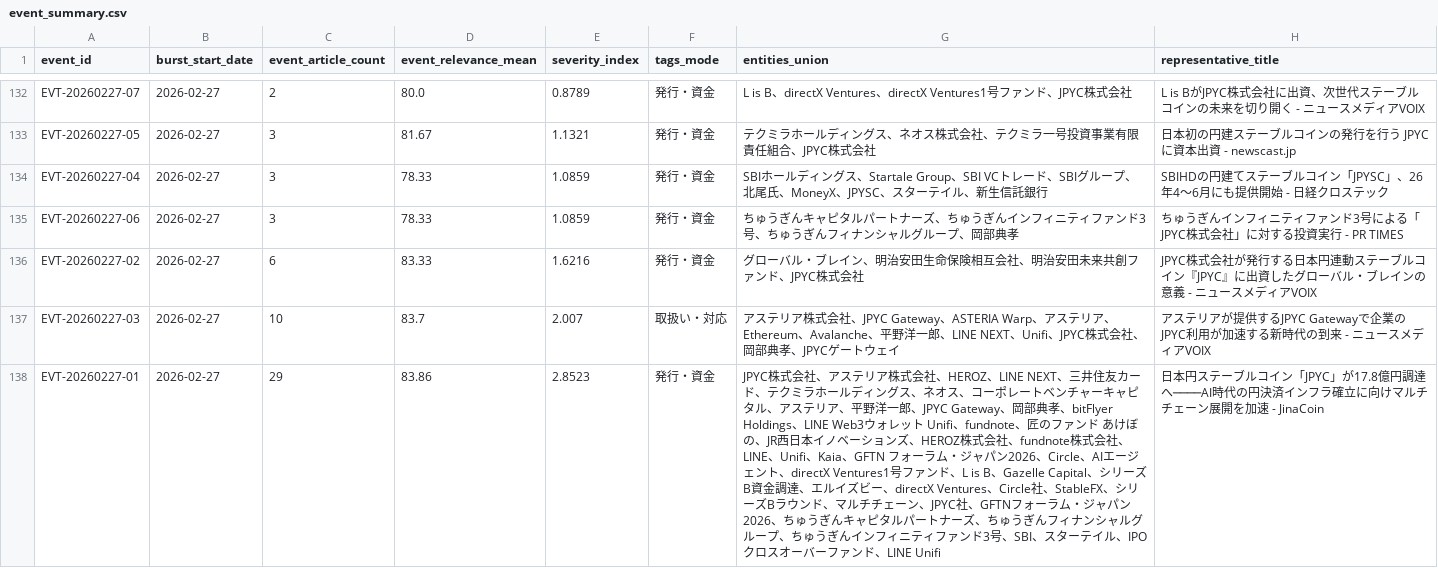
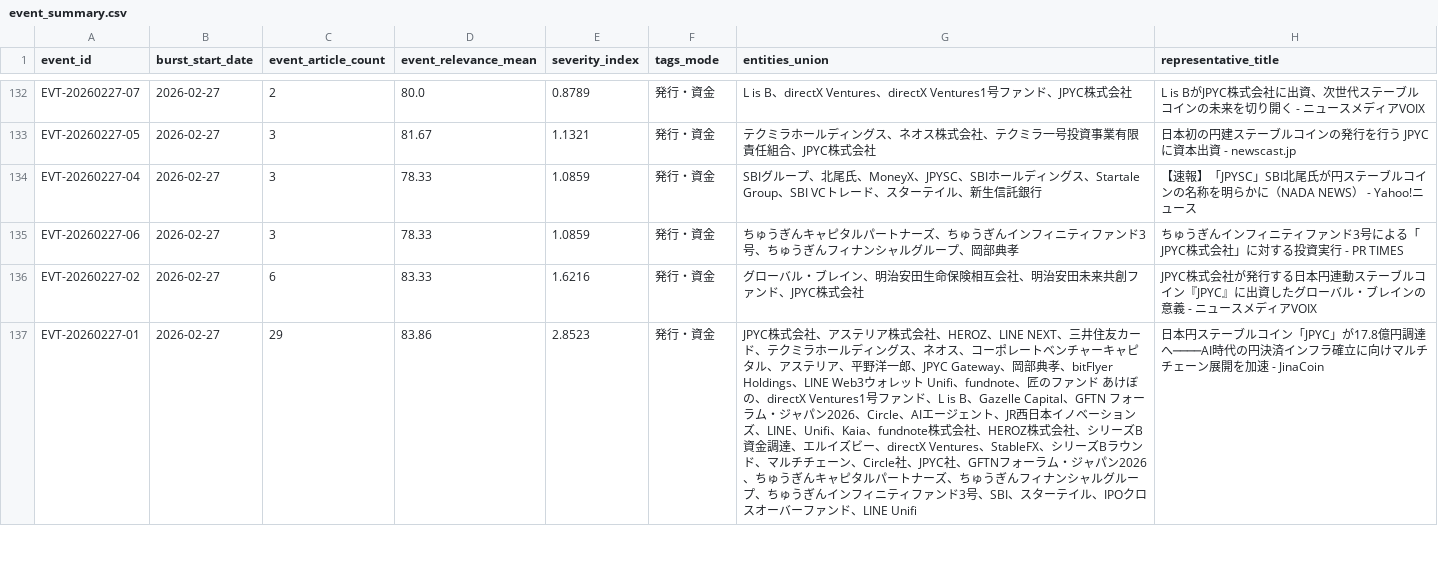
Before and after one commit to matsuno04/jpyc-news-v2, a CSV file: data/event_summary.csv, drawn as a sheet; only a part is shown, gaps mark what is left out; removed rows and columns are numbered as before the commit, all else as after; the diff covers the shown part only; the diff names each change by its address in the sheet, - before the commit and + after, or states it on an @@ line.

```diff
--- a/data/event_summary.csv
+++ b/data/event_summary.csv
-G134 (entities_union): SBIホールディングス、Startale Group、SBI VCトレード、SBIグループ、北尾氏、MoneyX、JPYSC、スター…
+G134 (entities_union): SBIグループ、北尾氏、MoneyX、JPYSC、SBIホールディングス、Startale Group、SBI VCトレード、スター…
-H134 (representative_title): SBIHDの円建てステーブルコイン「JPYSC」、26年4～6月にも提供開始 - 日経クロステック
+H134 (representative_title): 【速報】「JPYSC」SBI北尾氏が円ステーブルコインの名称を明らかに（NADA NEWS） - Yahoo!ニュース
-row 137: EVT-20260227-03 | 2026-02-27 | 10 | 83.7 | 2.007 | 取扱い・対応 | アステリア株式会社、JPYC Gateway、ASTERIA Warp、アステリア、Ethereum、Avalanche、平野洋一郎、LINE NEXT、Unifi、JPYC株式会社、岡部典孝、JPYCゲートウェイ | アステリアが提供するJPYC Gatewayで企業のJPYC利用が加速する新時代の到来 - ニュースメディアVOIX
-G137 (entities_union): …けぼの、JR西日本イノベーションズ、HEROZ株式会社、fundnote株式会社、LINE、Unifi、Kaia、GFTN フォーラム・ジャパン2026、Circle、AIエージェント、directX Ventures1号ファンド、L is B、Gazelle Capital、シリーズB資金調達、エルイズビー、directX Ventures、Circle社、StableFX、シリーズBラウンド、マルチチェーン、JPYC社、…
+G137 (entities_union): …けぼの、directX Ventures1号ファンド、L is B、Gazelle Capital、GFTN フォーラム・ジャパン2026、Circle、AIエージェント、JR西日本イノベーションズ、LINE、Unifi、Kaia、fundnote株式会社、HEROZ株式会社、シリーズB資金調達、エルイズビー、directX Ventures、StableFX、シリーズBラウンド、マルチチェーン、Circle社、JPYC社、…
```
Also changed, not shown: 8 added rows, 5 removed rows, 19 moved rows and 47 edited cells elsewhere in this file, data/daily_panel.csv, 1 other file.
